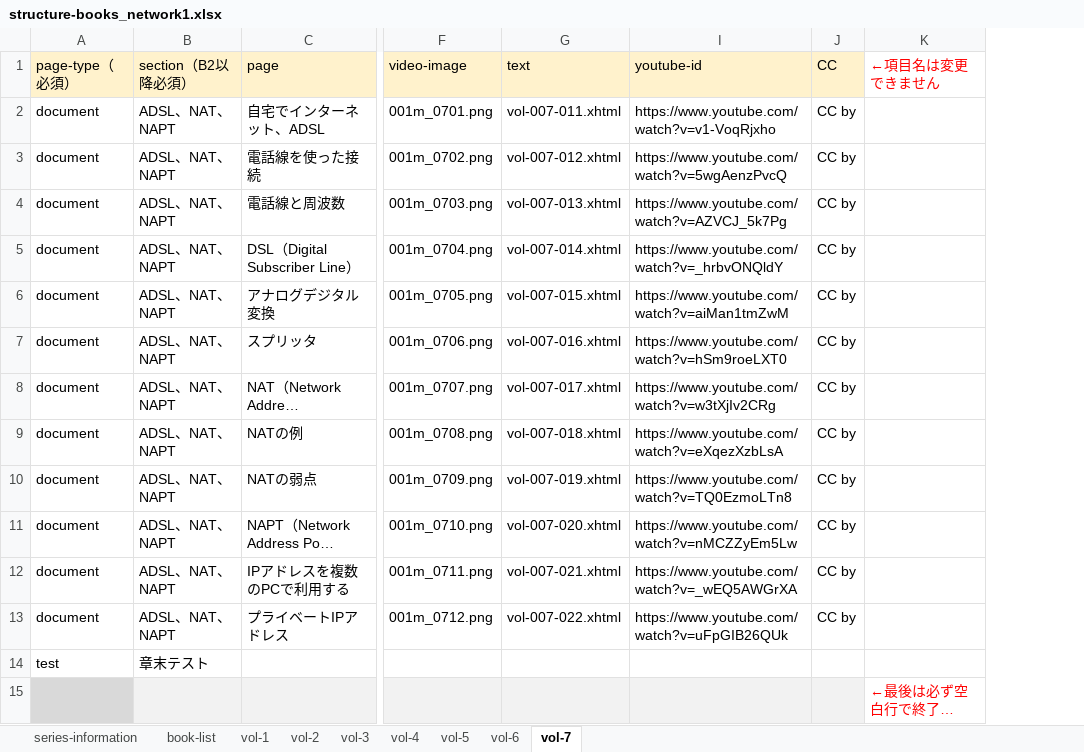
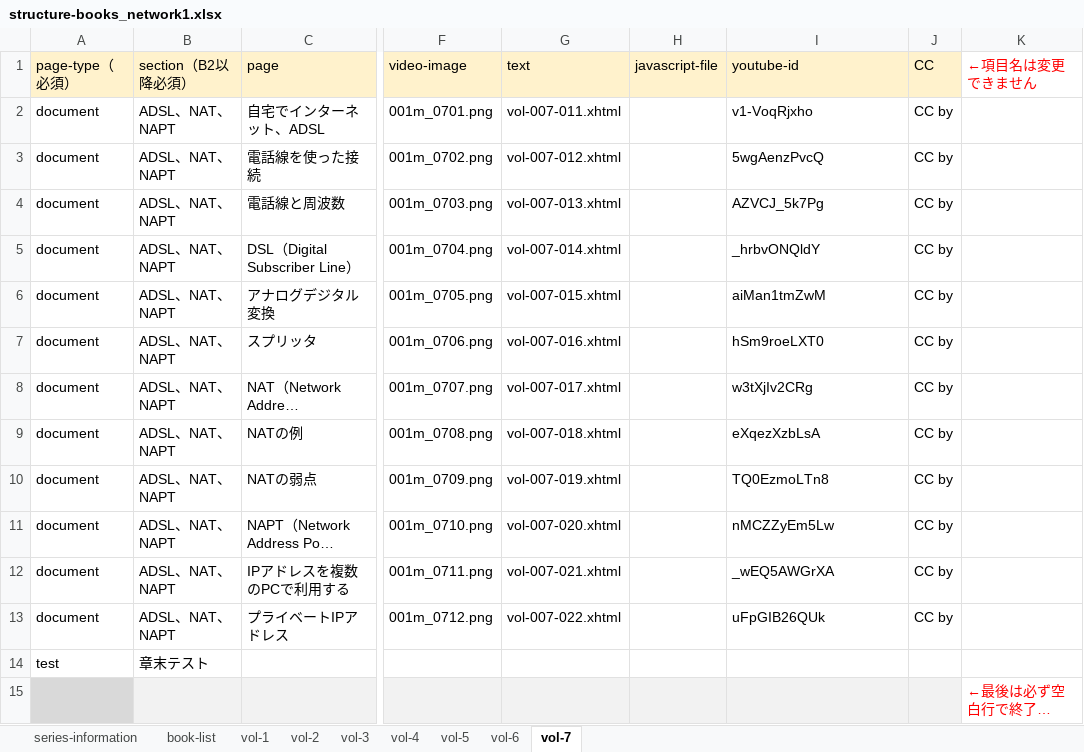
Before and after one commit to cccties/chilo001, an Excel workbook: structure-books_network1.xlsx, sheet vol-7, drawn as a sheet; only a part is shown, gaps mark what is left out; long unchanged cells end in …; values as stored, in another font and other column widths than the file's, no borders; the diff names each change by its address in the sheet, - before the commit and + after, or states it on an @@ line.

```diff
--- a/structure-books_network1.xlsx (sheet vol-7)
+++ b/structure-books_network1.xlsx (sheet vol-7)
@@ column H (javascript-file) unhidden, empty @@
-I2 (youtube-id): https://www.youtube.com/watch?v=v1-VoqRjxho
+I2 (youtube-id): v1-VoqRjxho
-I3 (youtube-id): https://www.youtube.com/watch?v=5wgAenzPvcQ
+I3 (youtube-id): 5wgAenzPvcQ
-I4 (youtube-id): https://www.youtube.com/watch?v=AZVCJ_5k7Pg
+I4 (youtube-id): AZVCJ_5k7Pg
-I5 (youtube-id): https://www.youtube.com/watch?v=_hrbvONQldY
+I5 (youtube-id): _hrbvONQldY
-I6 (youtube-id): https://www.youtube.com/watch?v=aiMan1tmZwM
+I6 (youtube-id): aiMan1tmZwM
-I7 (youtube-id): https://www.youtube.com/watch?v=hSm9roeLXT0
+I7 (youtube-id): hSm9roeLXT0
-I8 (youtube-id): https://www.youtube.com/watch?v=w3tXjIv2CRg
+I8 (youtube-id): w3tXjIv2CRg
-I9 (youtube-id): https://www.youtube.com/watch?v=eXqezXzbLsA
+I9 (youtube-id): eXqezXzbLsA
-I10 (youtube-id): https://www.youtube.com/watch?v=TQ0EzmoLTn8
+I10 (youtube-id): TQ0EzmoLTn8
-I11 (youtube-id): https://www.youtube.com/watch?v=nMCZZyEm5Lw
+I11 (youtube-id): nMCZZyEm5Lw
-I12 (youtube-id): https://www.youtube.com/watch?v=_wEQ5AWGrXA
+I12 (youtube-id): _wEQ5AWGrXA
-I13 (youtube-id): https://www.youtube.com/watch?v=uFpGIB26QUk
+I13 (youtube-id): uFpGIB26QUk
```
Also changed, not shown: sheet vol-5, sheet vol-4, sheet vol-6, sheet vol-2, sheet vol-3, sheet vol-1, 2 other files.
